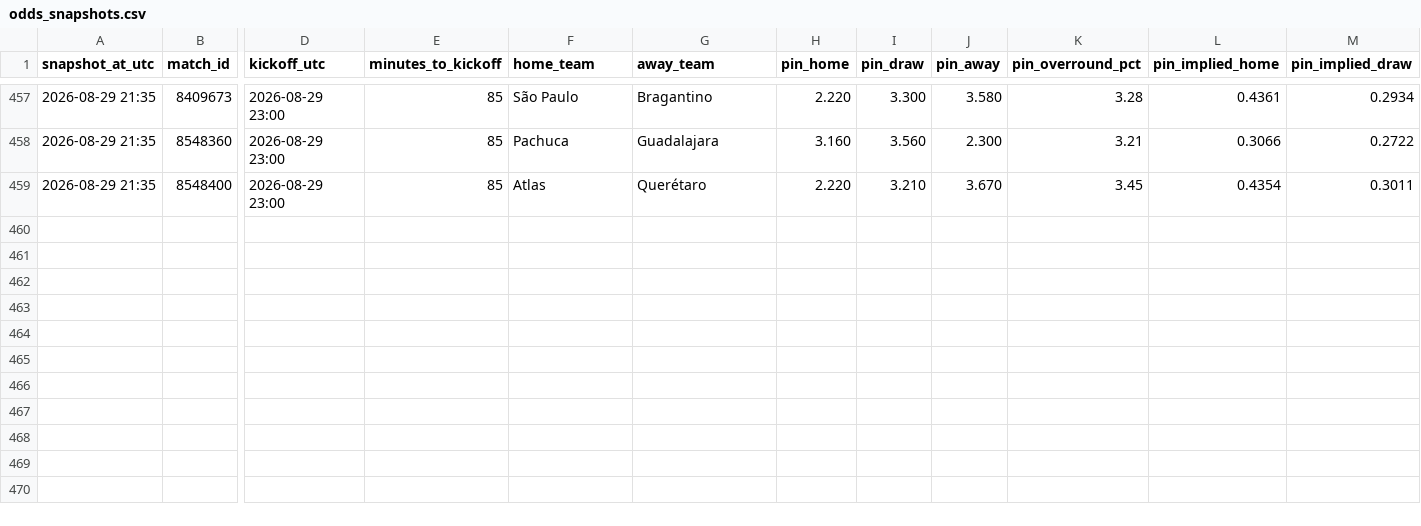
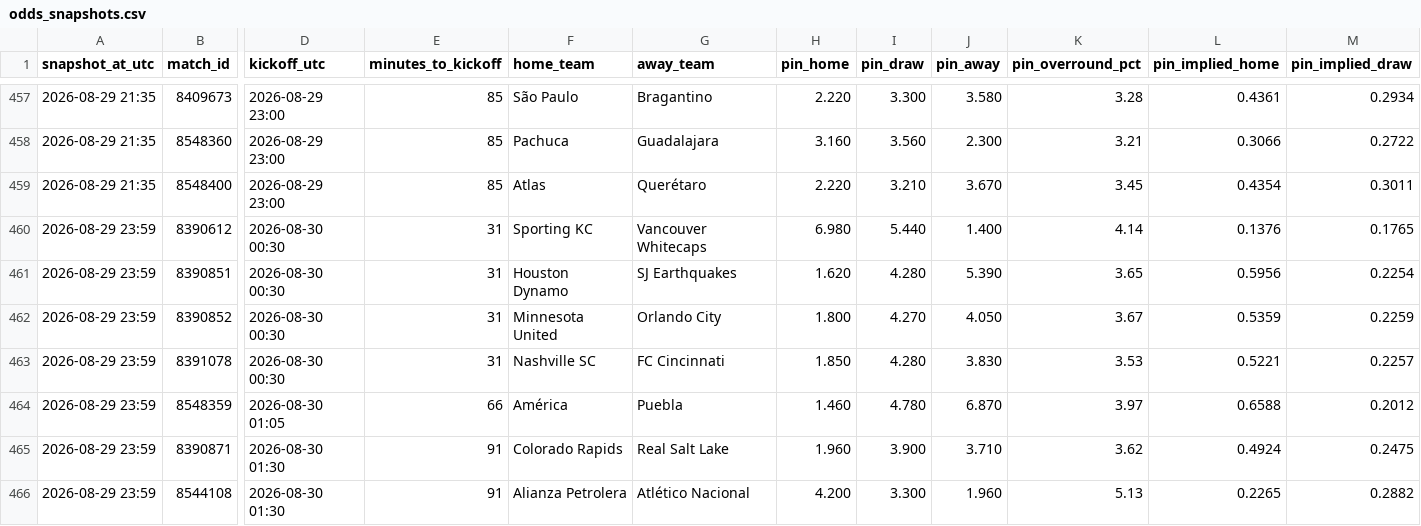
Before and after one commit to Bggantchev/betting-system, a CSV file: odds_snapshots.csv, drawn as a sheet; only a part is shown, gaps mark what is left out; rows hold the shown columns only; the diff names each change by its address in the sheet, - before the commit and + after, or states it on an @@ line.

```diff
--- a/odds_snapshots.csv
+++ b/odds_snapshots.csv
+row 460: 2026-08-29 23:59 | 8390612 | 2026-08-30 00:30 | 31 | Sporting KC | Vancouver Whitecaps | 6.980 | 5.440 | 1.400 | 4.14 | 0.1376 | 0.1765
+row 461: 2026-08-29 23:59 | 8390851 | 2026-08-30 00:30 | 31 | Houston Dynamo | SJ Earthquakes | 1.620 | 4.280 | 5.390 | 3.65 | 0.5956 | 0.2254
+row 462: 2026-08-29 23:59 | 8390852 | 2026-08-30 00:30 | 31 | Minnesota United | Orlando City | 1.800 | 4.270 | 4.050 | 3.67 | 0.5359 | 0.2259
+row 463: 2026-08-29 23:59 | 8391078 | 2026-08-30 00:30 | 31 | Nashville SC | FC Cincinnati | 1.850 | 4.280 | 3.830 | 3.53 | 0.5221 | 0.2257
+row 464: 2026-08-29 23:59 | 8548359 | 2026-08-30 01:05 | 66 | América | Puebla | 1.460 | 4.780 | 6.870 | 3.97 | 0.6588 | 0.2012
+row 465: 2026-08-29 23:59 | 8390871 | 2026-08-30 01:30 | 91 | Colorado Rapids | Real Salt Lake | 1.960 | 3.900 | 3.710 | 3.62 | 0.4924 | 0.2475
+row 466: 2026-08-29 23:59 | 8544108 | 2026-08-30 01:30 | 91 | Alianza Petrolera | Atlético Nacional | 4.200 | 3.300 | 1.960 | 5.13 | 0.2265 | 0.2882
```
